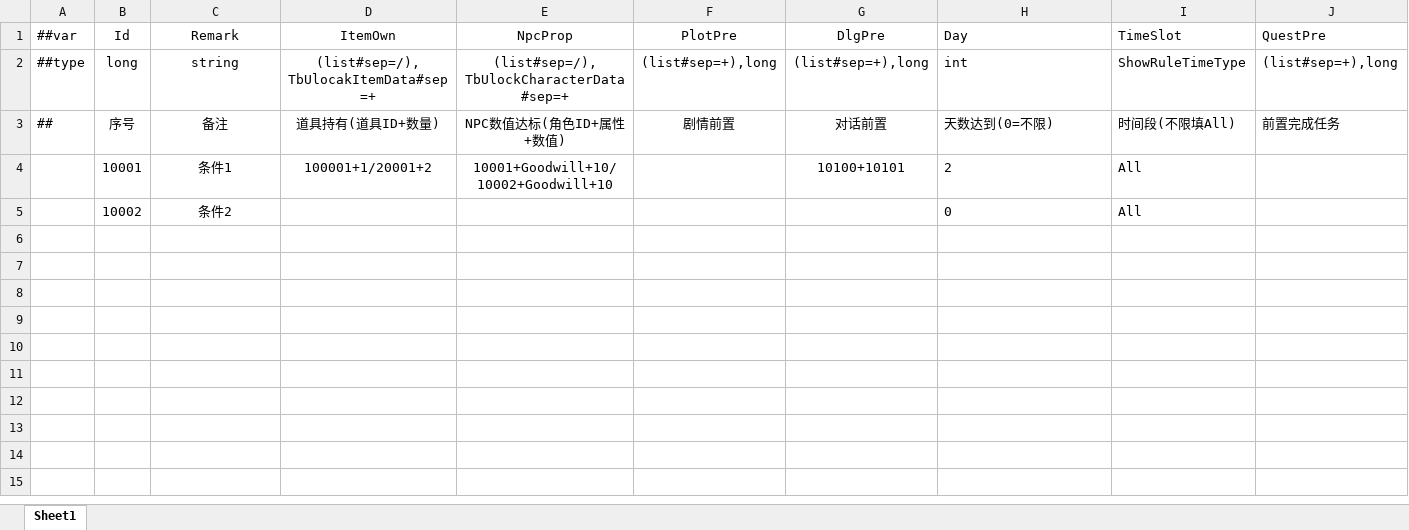
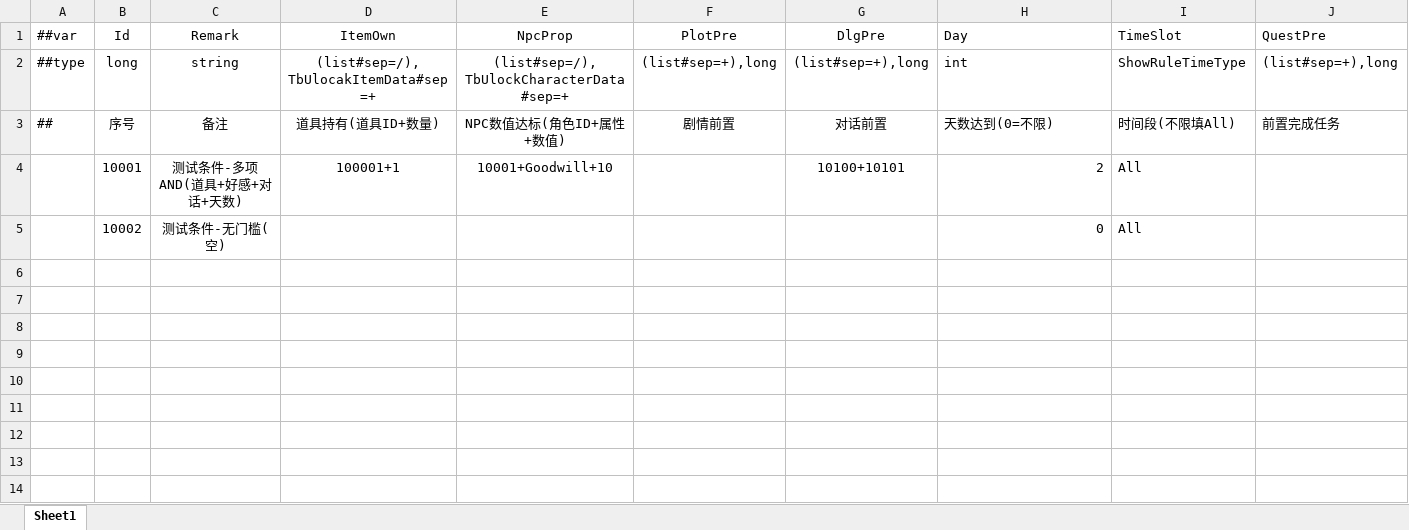
Before and after one commit to XiaoYuName/HD-2D, an Excel workbook: ExcelTool/LubanTools/DataTables/Datas/QuestStoryCondData.xlsx, sheet Sheet1, drawn as a sheet; only a part is shown; values as stored, in another font and other column widths than the file's, no borders; rows hold the shown columns only; the diff covers the shown part only; the diff names each change by its address in the sheet, - before the commit and + after, or states it on an @@ line.

```diff
--- a/ExcelTool/LubanTools/DataTables/Datas/QuestStoryCondData.xlsx (sheet Sheet1)
+++ b/ExcelTool/LubanTools/DataTables/Datas/QuestStoryCondData.xlsx (sheet Sheet1)
-C4 (Remark): 条件1
+C4 (Remark): 测试条件-多项AND(道具+好感+对话+天数)
-D4 (ItemOwn): 100001+1/20001+2
+D4 (ItemOwn): 100001+1
-E4 (NpcProp): 10001+Goodwill+10/10002+Goodwill+10
+E4 (NpcProp): 10001+Goodwill+10
-H4:H5 alignment: left
+H4:H5 alignment: right
-C5 (Remark): 条件2
+C5 (Remark): 测试条件-无门槛(空)
+row 6: (empty)
+row 7: (empty)
+row 8: (empty)
+row 9: (empty)
+row 10: (empty)
+row 11: (empty)
+row 12: (empty)
+row 13: (empty)
+row 14: (empty)
```
Also changed, not shown: 11 added rows elsewhere in this sheet, ExcelTool/LubanTools/DataTables/Datas/QuestDataConfig.xlsx, 20 other files.
